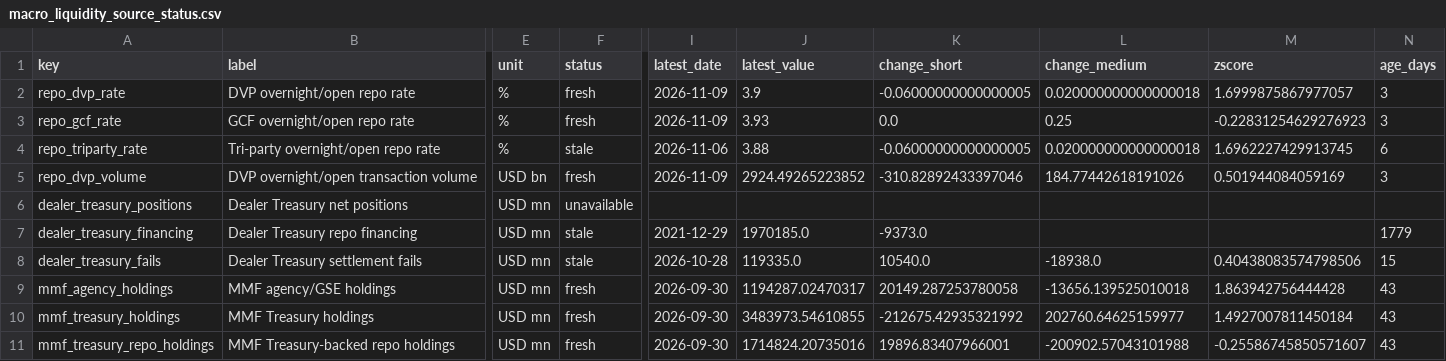
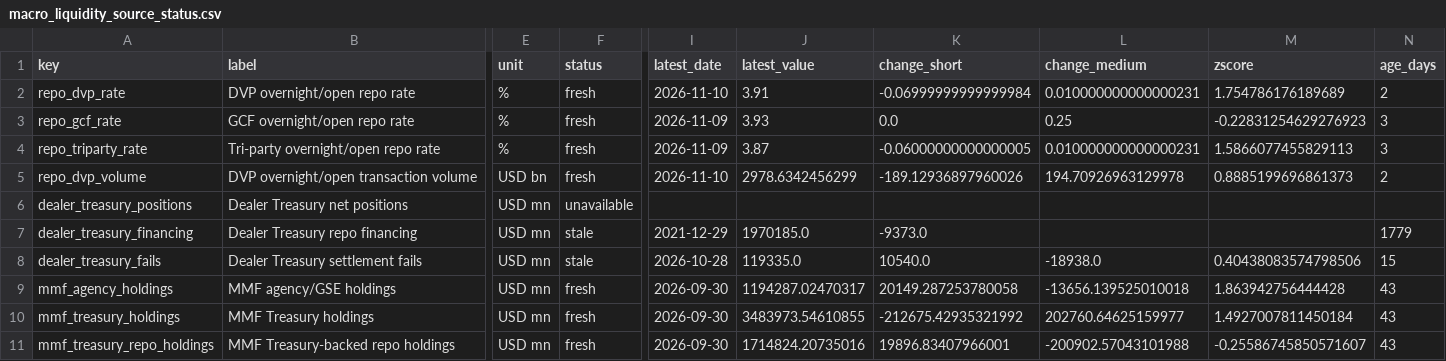
Before and after one commit to sphynxkatt0-arch/cot-report, a CSV file: analysis/model_output/macro_liquidity_source_status.csv, drawn as a sheet; only a part is shown, gaps mark what is left out; the diff names each change by its address in the sheet, - before the commit and + after, or states it on an @@ line.

```diff
--- a/analysis/model_output/macro_liquidity_source_status.csv
+++ b/analysis/model_output/macro_liquidity_source_status.csv
-I2 (latest_date): 2026-11-09
+I2 (latest_date): 2026-11-10
-J2 (latest_value): 3.9
+J2 (latest_value): 3.91
-K2 (change_short): -0.06000000000000005
+K2 (change_short): -0.06999999999999984
-L2 (change_medium): 0.020000000000000018
+L2 (change_medium): 0.010000000000000231
-M2 (zscore): 1.6999875867977057
+M2 (zscore): 1.754786176189689
-N2 (age_days): 3
+N2 (age_days): 2
-F4 (status): stale
+F4 (status): fresh
-I4 (latest_date): 2026-11-06
+I4 (latest_date): 2026-11-09
-J4 (latest_value): 3.88
+J4 (latest_value): 3.87
-L4 (change_medium): 0.020000000000000018
+L4 (change_medium): 0.010000000000000231
-M4 (zscore): 1.6962227429913745
+M4 (zscore): 1.5866077455829113
-N4 (age_days): 6
+N4 (age_days): 3
-I5 (latest_date): 2026-11-09
+I5 (latest_date): 2026-11-10
-J5 (latest_value): 2924.49265223852
+J5 (latest_value): 2978.6342456299
-K5 (change_short): -310.82892433397046
+K5 (change_short): -189.12936897960026
-L5 (change_medium): 184.77442618191026
+L5 (change_medium): 194.70926963129978
-M5 (zscore): 0.501944084059169
+M5 (zscore): 0.8885199696861373
-N5 (age_days): 3
+N5 (age_days): 2
```
Also changed, not shown: 14 other files.
